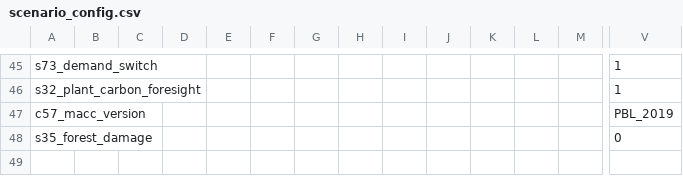
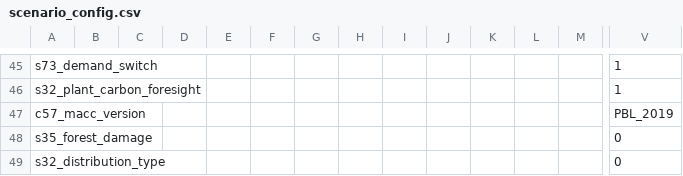
Before and after one commit to magpiemodel/magpie, a CSV file: config/scenario_config.csv, drawn as a sheet; only a part is shown, gaps mark what is left out; rows hold the shown columns only; the diff names each change by its address in the sheet, - before the commit and + after, or states it on an @@ line.

Commit message:
GS calibration for plantations based on FAO data

```diff
--- a/config/scenario_config.csv
+++ b/config/scenario_config.csv
+row 49: s32_distribution_type |  |  |  |  |  |  |  |  |  |  |  |  | 0
```
Also changed, not shown: 8 other files.
